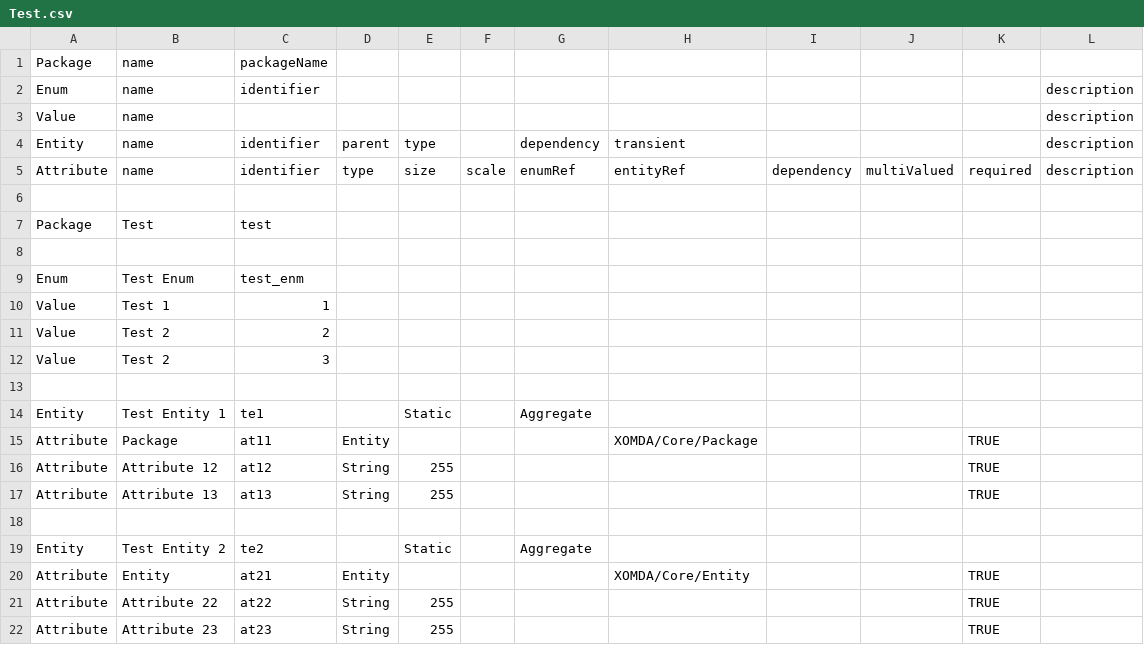
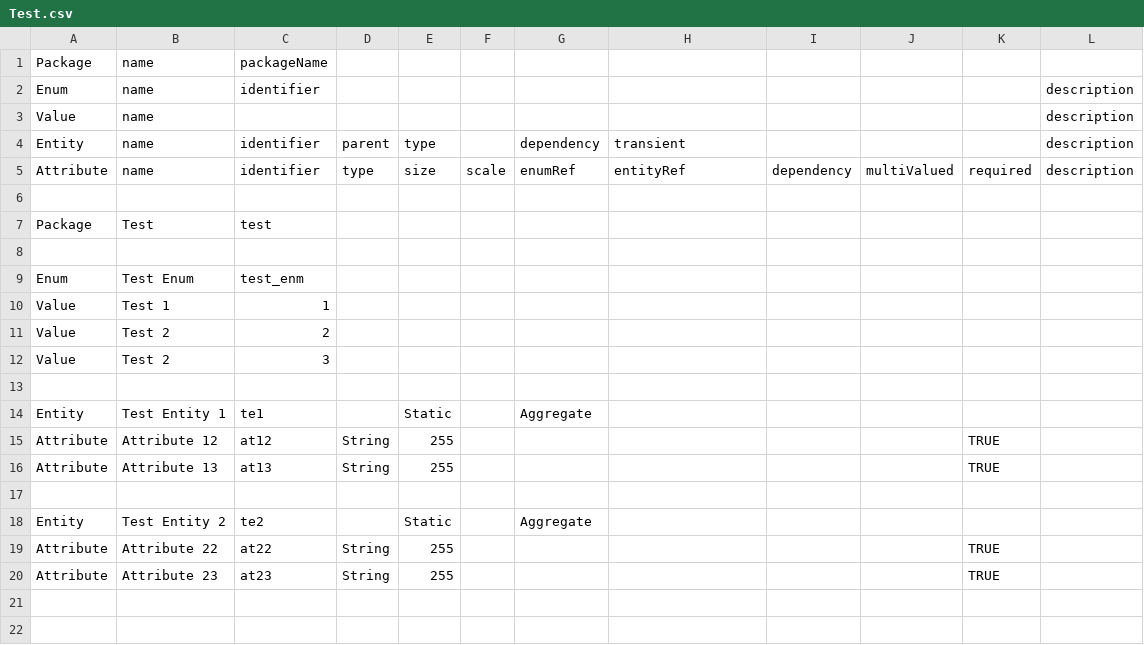
Before and after one commit to xomda/test-project, a CSV file: test-model/src/xomda/config/Test.csv, drawn as a sheet; the diff names each change by its address in the sheet, - before the commit and + after, or states it on an @@ line.

Commit message:
[test-model] fix erroneous refs

```diff
--- a/test-model/src/xomda/config/Test.csv
+++ b/test-model/src/xomda/config/Test.csv
-row 15: Attribute | Package | at11 | Entity |  |  |  | XOMDA/Core/Package |  |  | TRUE
-row 20: Attribute | Entity | at21 | Entity |  |  |  | XOMDA/Core/Entity |  |  | TRUE
```
Also changed, not shown: 1 other file.
